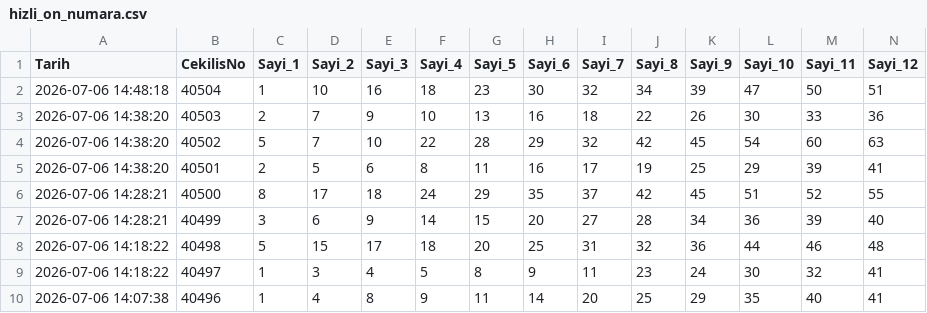
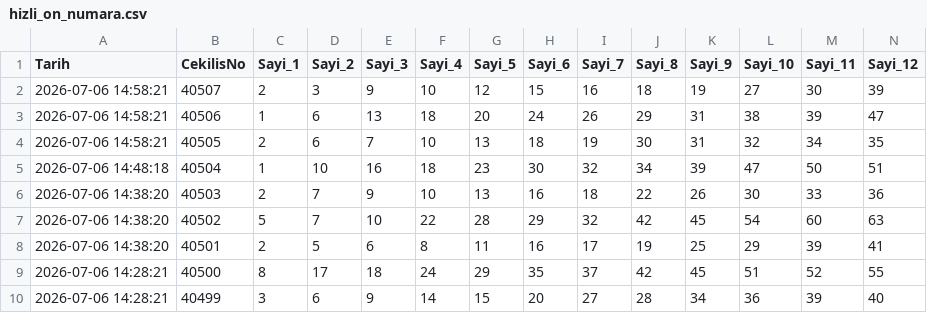
Before and after one commit to egemenulucay-52/hizli-on-numara, a CSV file: hizli_on_numara.csv, drawn as a sheet; only a part is shown; the shorter side is filled out with more unchanged rows; rows hold the shown columns only; the diff names each change by its address in the sheet, - before the commit and + after, or states it on an @@ line.

```diff
--- a/hizli_on_numara.csv
+++ b/hizli_on_numara.csv
+row 2: 2026-07-06 14:58:21 | 40507 | 2 | 3 | 9 | 10 | 12 | 15 | 16 | 18 | 19 | 27 | 30 | 39
+row 3: 2026-07-06 14:58:21 | 40506 | 1 | 6 | 13 | 18 | 20 | 24 | 26 | 29 | 31 | 38 | 39 | 47
+row 4: 2026-07-06 14:58:21 | 40505 | 2 | 6 | 7 | 10 | 13 | 18 | 19 | 30 | 31 | 32 | 34 | 35
```
Also changed, not shown: grup_analizi.csv, 1 other file.
